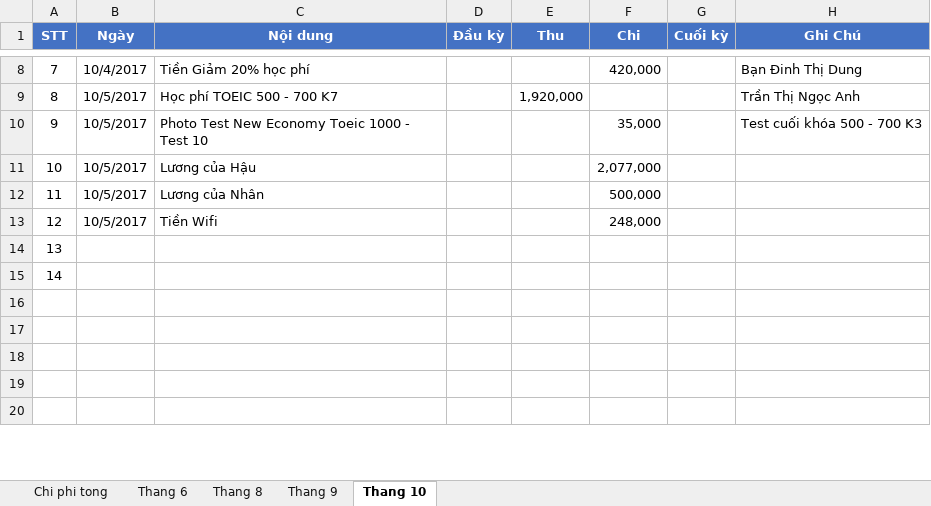
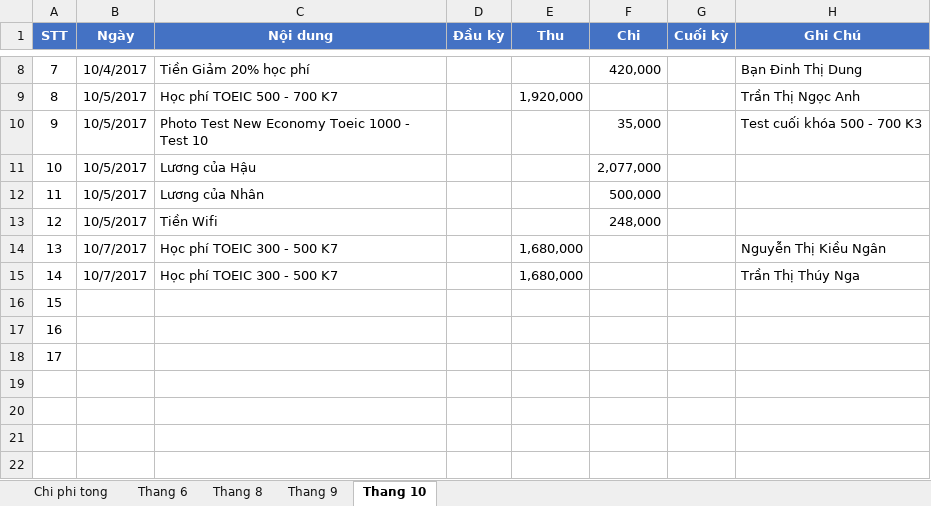
Before and after one commit to dhphong87/Success, an Excel workbook: Thu Chi 2017.xlsx, sheet Thang 10, drawn as a sheet; only a part is shown, gaps mark what is left out; the shorter side is filled out with more unchanged rows; values as stored, in another font and other column widths than the file's, no borders; addresses are those after the commit; the diff names each change by its address in the sheet, - before the commit and + after, or states it on an @@ line.

```diff
--- a/Thu Chi 2017.xlsx (sheet Thang 10)
+++ b/Thu Chi 2017.xlsx (sheet Thang 10)
+row 14: 13 | 10/7/2017 | Học phí TOEIC 300 - 500 K7 |  | 1,680,000 |  |  | Nguyễn Thị Kiều Ngân
+row 15: 14 | 10/7/2017 | Học phí TOEIC 300 - 500 K7 |  | 1,680,000 |  |  | Trần Thị Thúy Nga
+row 16: 15
+row 17: 16
+row 18: 17
@@ column A (STT) renumbered between rows 19 and 20 @@
```
Also changed, not shown: formulas that keep their value.
